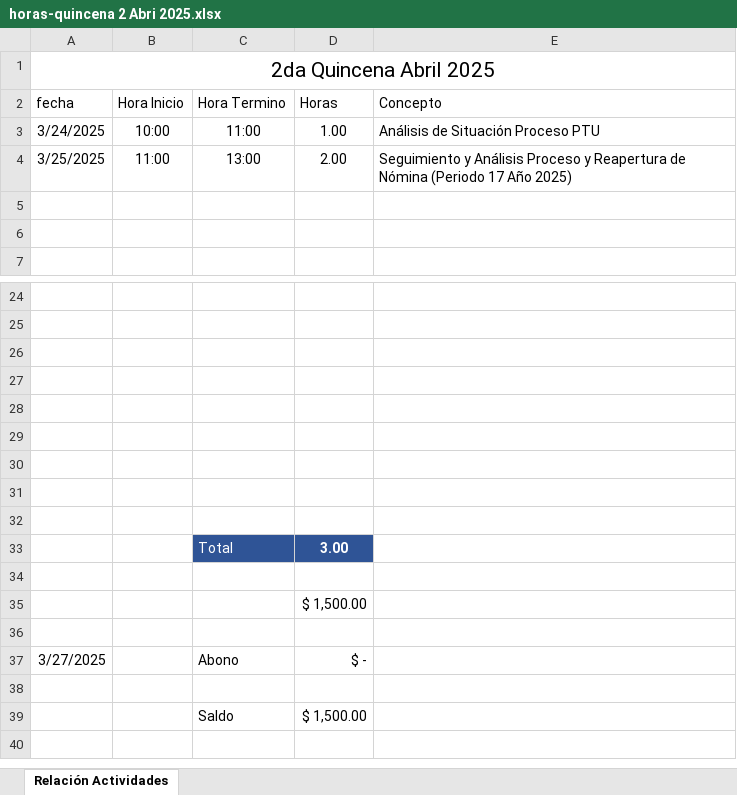
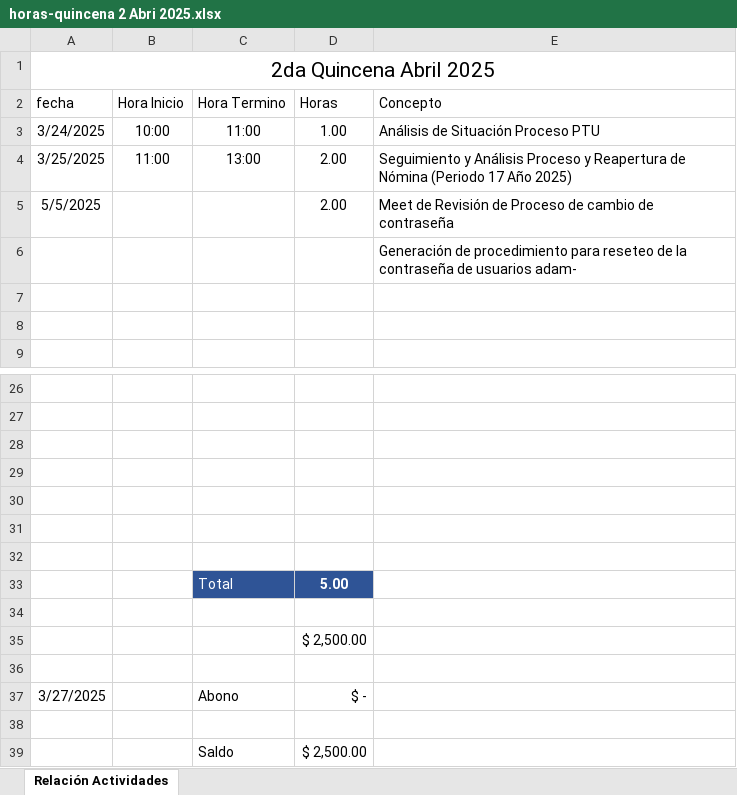
Before and after one commit to pfzambranog/Fortia, an Excel workbook: senosiain/horas-quincena 2 Abri 2025.xlsx, sheet Relación Actividades, drawn as a sheet; only a part is shown, gaps mark what is left out; values as stored, in another font and other column widths than the file's, no borders; table styles not drawn; removed rows and columns are numbered as before the commit, all else as after; the diff names each change by its address in the sheet, - before the commit and + after, or states it on an @@ line.

Commit message:
Actualización Procedimiento Reporte PTU

```diff
--- a/senosiain/horas-quincena 2 Abri 2025.xlsx (sheet Relación Actividades)
+++ b/senosiain/horas-quincena 2 Abri 2025.xlsx (sheet Relación Actividades)
+row 5: 5/5/2025 |  |  | 2.00 | Meet de Revisión de Proceso de cambio de contraseña
+row 6:  |  |  |  | Generación de procedimiento para reseteo de la contraseña de usuarios adam-
+row 33:  |  | Total | 5.00
-row 32: (empty)
-row 33:  |  | Total | 3.00
-row 34: (empty)
-D35 (Horas): $ 1,500.00
+D35 (Horas): $ 2,500.00
-D39 (Horas): $ 1,500.00
+D39 (Horas): $ 2,500.00
```
Also changed, not shown: 3 other files.
